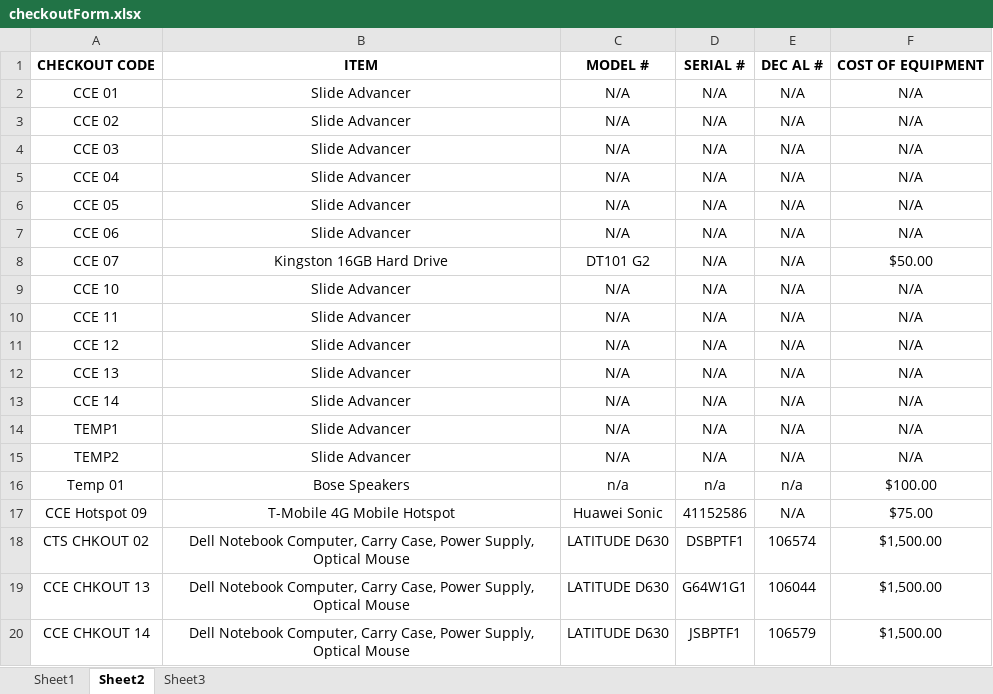
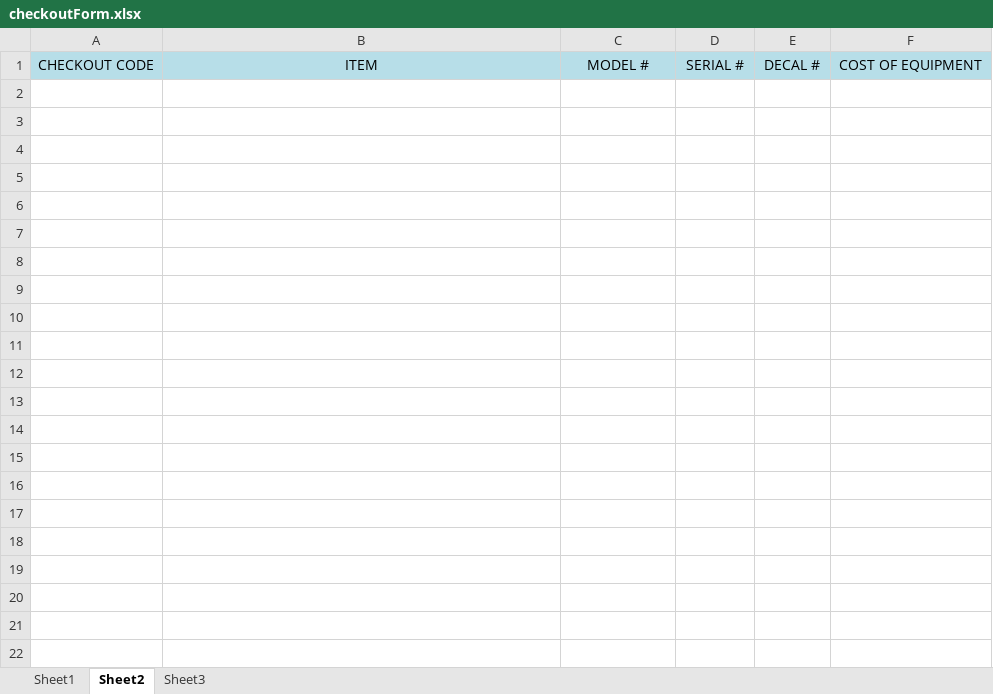
Before and after one commit to ricky0571645/EquipmentCheckoutApplication, an Excel workbook: checkoutForm.xlsx, sheet Sheet2, drawn as a sheet; only a part is shown; values as stored, in another font and other column widths than the file's, no borders; the diff covers the shown part only; the diff names each change by its address in the sheet, - before the commit and + after, or states it on an @@ line.

```diff
--- a/checkoutForm.xlsx (sheet Sheet2)
+++ b/checkoutForm.xlsx (sheet Sheet2)
@@ A1:F1 fill: none → #B7DEE8, bold: on → off @@
-E1: DEC AL #
+E1: DECAL #
-row 2: CCE 01 | Slide Advancer | N/A | N/A | N/A | N/A
-row 3: CCE 02 | Slide Advancer | N/A | N/A | N/A | N/A
-row 4: CCE 03 | Slide Advancer | N/A | N/A | N/A | N/A
-row 5: CCE 04 | Slide Advancer | N/A | N/A | N/A | N/A
-row 6: CCE 05 | Slide Advancer | N/A | N/A | N/A | N/A
-row 7: CCE 06 | Slide Advancer | N/A | N/A | N/A | N/A
-row 8: CCE 07 | Kingston 16GB Hard Drive | DT101 G2 | N/A | N/A | $50.00
-row 9: CCE 10 | Slide Advancer | N/A | N/A | N/A | N/A
-row 10: CCE 11 | Slide Advancer | N/A | N/A | N/A | N/A
-row 11: CCE 12 | Slide Advancer | N/A | N/A | N/A | N/A
-row 12: CCE 13 | Slide Advancer | N/A | N/A | N/A | N/A
-row 13: CCE 14 | Slide Advancer | N/A | N/A | N/A | N/A
-row 14: TEMP1 | Slide Advancer | N/A | N/A | N/A | N/A
-row 15: TEMP2 | Slide Advancer | N/A | N/A | N/A | N/A
-row 16: Temp 01 | Bose Speakers | n/a | n/a | n/a | $100.00
-row 17: CCE Hotspot 09 | T-Mobile 4G Mobile Hotspot | Huawei Sonic | 41152586 | N/A | $75.00
-row 18: CTS CHKOUT 02 | Dell Notebook Computer, Carry Case, Power Supply, Optical Mouse | LATITUDE D630 | DSBPTF1 | 106574 | $1,500.00
-row 19: CCE CHKOUT 13 | Dell Notebook Computer, Carry Case, Power Supply, Optical Mouse | LATITUDE D630 | G64W1G1 | 106044 | $1,500.00
-row 20: CCE CHKOUT 14 | Dell Notebook Computer, Carry Case, Power Supply, Optical Mouse | LATITUDE D630 | JSBPTF1 | 106579 | $1,500.00
```
Also changed, not shown: 55 removed rows elsewhere in this sheet, sheet Sheet3, sheet Sheet1, 23 other files.
